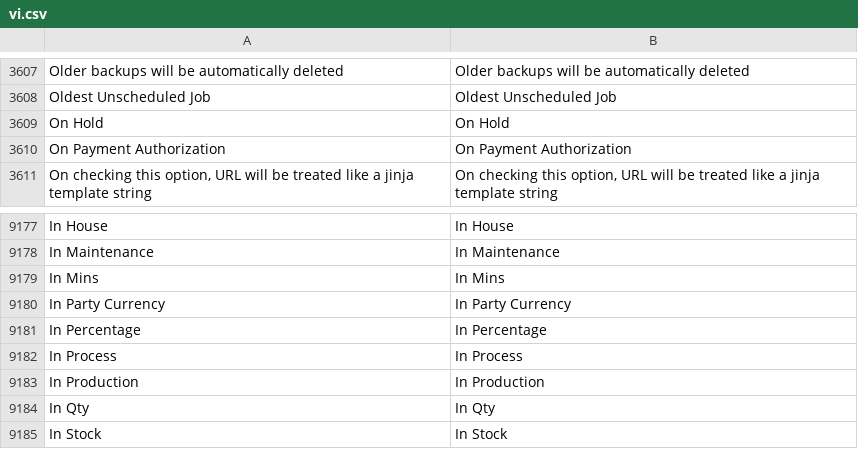
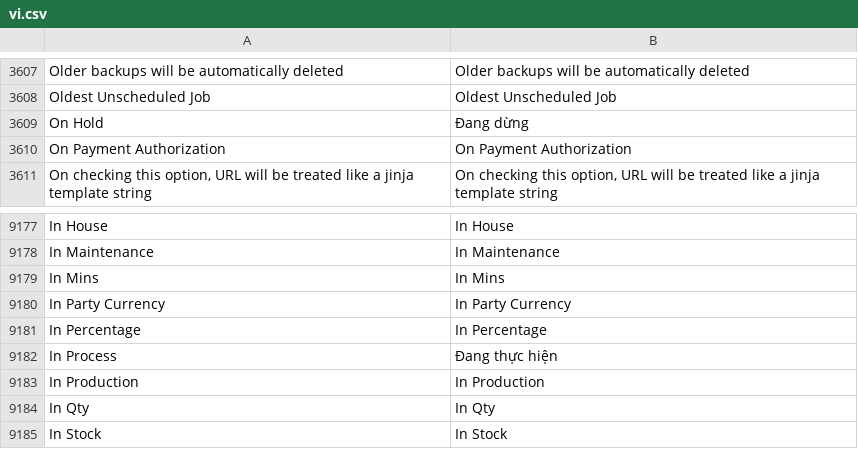
Before and after one commit to ctyFacenet/tahp, a CSV file: tahp/translations/vi.csv, drawn as a sheet; only a part is shown, gaps mark what is left out.

Commit message:
feat(manufacturing): Add auto stock entry when completing work order
- Automatically notify to shift leader when all of job card are completed
- Apply minor change for job card

```diff
--- a/tahp/translations/vi.csv
+++ b/tahp/translations/vi.csv
@@ -3608,3 +3608,3 @@ Older backups will be automatically deleted,Older backups will be automatically
 Oldest Unscheduled Job,Oldest Unscheduled Job
-On Hold,On Hold
+On Hold,Đang dừng
 On Payment Authorization,On Payment Authorization
@@ -9181,3 +9181,3 @@ In Party Currency,In Party Currency
 In Percentage,In Percentage
-In Process,In Process
+In Process,Đang thực hiện
 In Production,In Production
```
Also changed, not shown: 14 other files.
